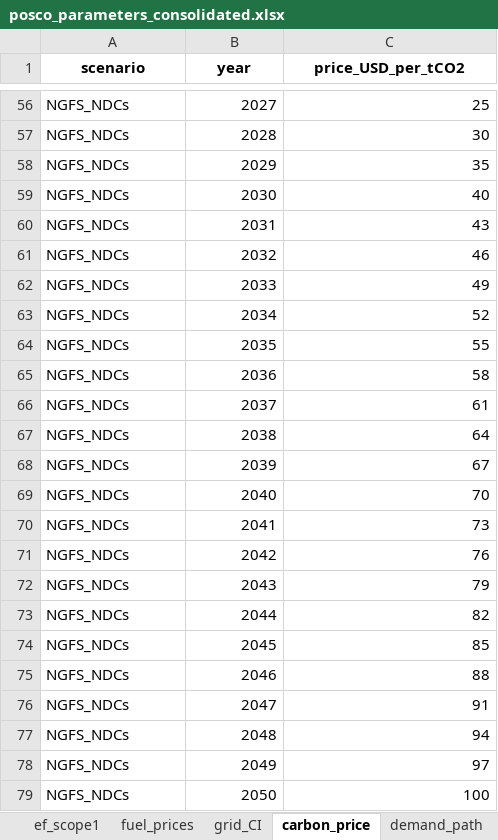
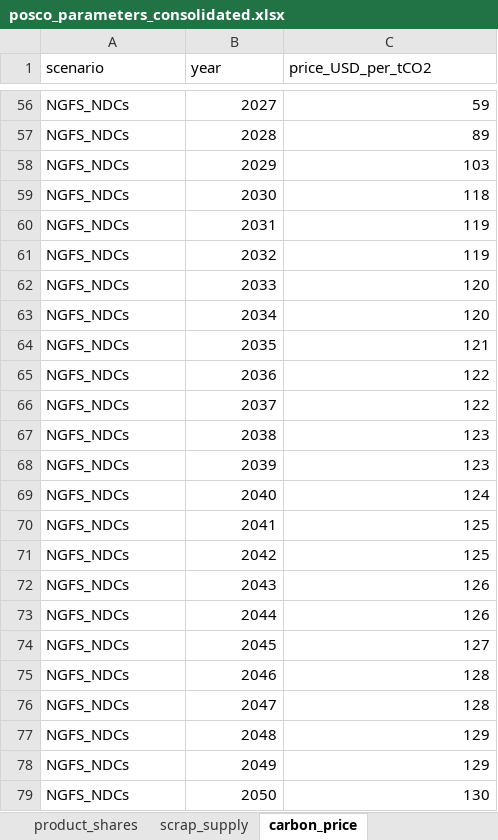
Before and after one commit to justjinsu/opt_posco, an Excel workbook: data/posco_parameters_consolidated.xlsx, sheet carbon_price, drawn as a sheet; only a part is shown, gaps mark what is left out; values as stored, in another font and other column widths than the file's, no borders; the diff covers the shown part only; the diff names each change by its address in the sheet, - before the commit and + after, or states it on an @@ line.

```diff
--- a/data/posco_parameters_consolidated.xlsx (sheet carbon_price)
+++ b/data/posco_parameters_consolidated.xlsx (sheet carbon_price)
@@ A1:C1 bold: on → off, alignment: center → left @@
-C56 (price_USD_per_tCO2): 25
+C56 (price_USD_per_tCO2): 59
-C57 (price_USD_per_tCO2): 30
+C57 (price_USD_per_tCO2): 89
-C58 (price_USD_per_tCO2): 35
+C58 (price_USD_per_tCO2): 103
-C59 (price_USD_per_tCO2): 40
+C59 (price_USD_per_tCO2): 118
-C60 (price_USD_per_tCO2): 43
+C60 (price_USD_per_tCO2): 119
-C61 (price_USD_per_tCO2): 46
+C61 (price_USD_per_tCO2): 119
-C62 (price_USD_per_tCO2): 49
+C62 (price_USD_per_tCO2): 120
-C63 (price_USD_per_tCO2): 52
+C63 (price_USD_per_tCO2): 120
-C64 (price_USD_per_tCO2): 55
+C64 (price_USD_per_tCO2): 121
-C65 (price_USD_per_tCO2): 58
+C65 (price_USD_per_tCO2): 122
-C66 (price_USD_per_tCO2): 61
+C66 (price_USD_per_tCO2): 122
-C67 (price_USD_per_tCO2): 64
+C67 (price_USD_per_tCO2): 123
-C68 (price_USD_per_tCO2): 67
+C68 (price_USD_per_tCO2): 123
-C69 (price_USD_per_tCO2): 70
+C69 (price_USD_per_tCO2): 124
-C70 (price_USD_per_tCO2): 73
+C70 (price_USD_per_tCO2): 125
-C71 (price_USD_per_tCO2): 76
+C71 (price_USD_per_tCO2): 125
-C72 (price_USD_per_tCO2): 79
+C72 (price_USD_per_tCO2): 126
-C73 (price_USD_per_tCO2): 82
+C73 (price_USD_per_tCO2): 126
-C74 (price_USD_per_tCO2): 85
+C74 (price_USD_per_tCO2): 127
-C75 (price_USD_per_tCO2): 88
+C75 (price_USD_per_tCO2): 128
-C76 (price_USD_per_tCO2): 91
+C76 (price_USD_per_tCO2): 128
-C77 (price_USD_per_tCO2): 94
+C77 (price_USD_per_tCO2): 129
-C78 (price_USD_per_tCO2): 97
+C78 (price_USD_per_tCO2): 129
-C79 (price_USD_per_tCO2): 100
+C79 (price_USD_per_tCO2): 130
```
Also changed, not shown: 54 edited cells elsewhere in this sheet, other sheet tabs, 24 other files.
